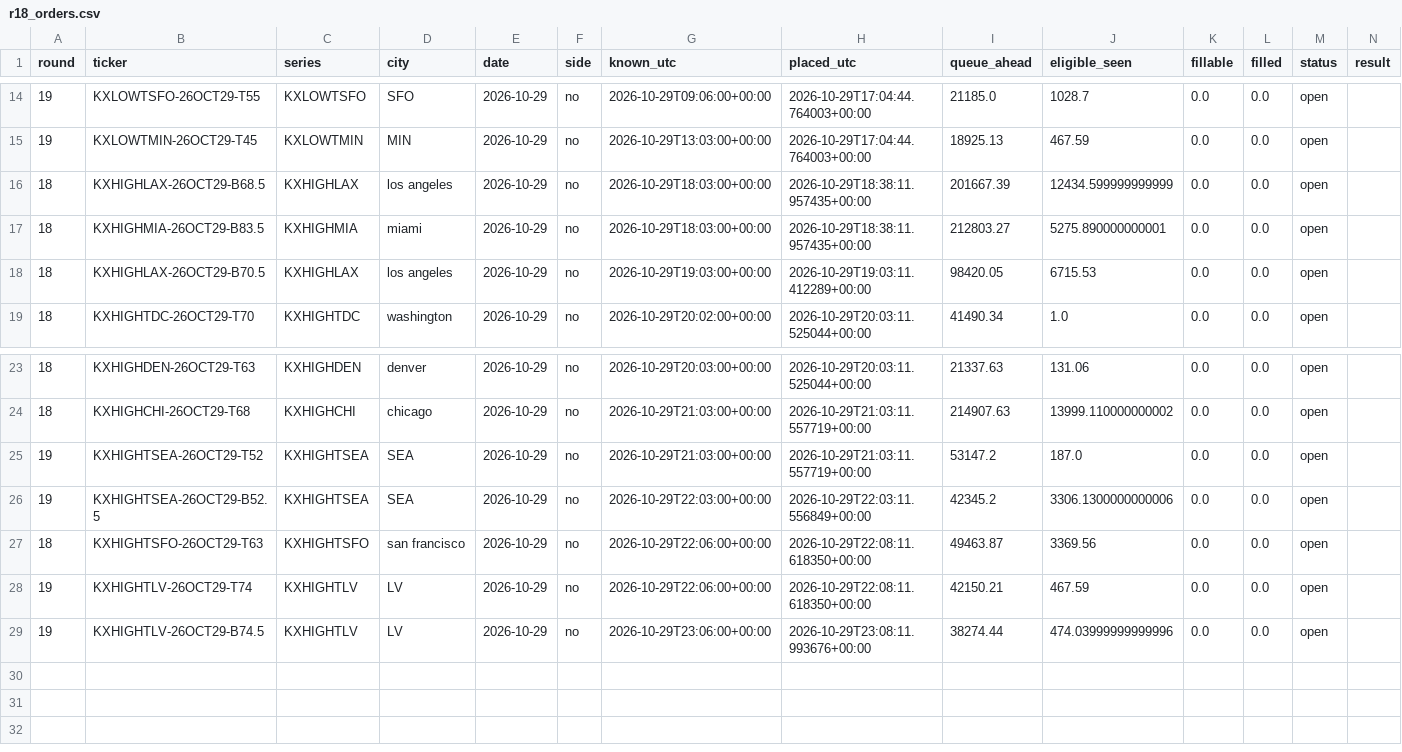
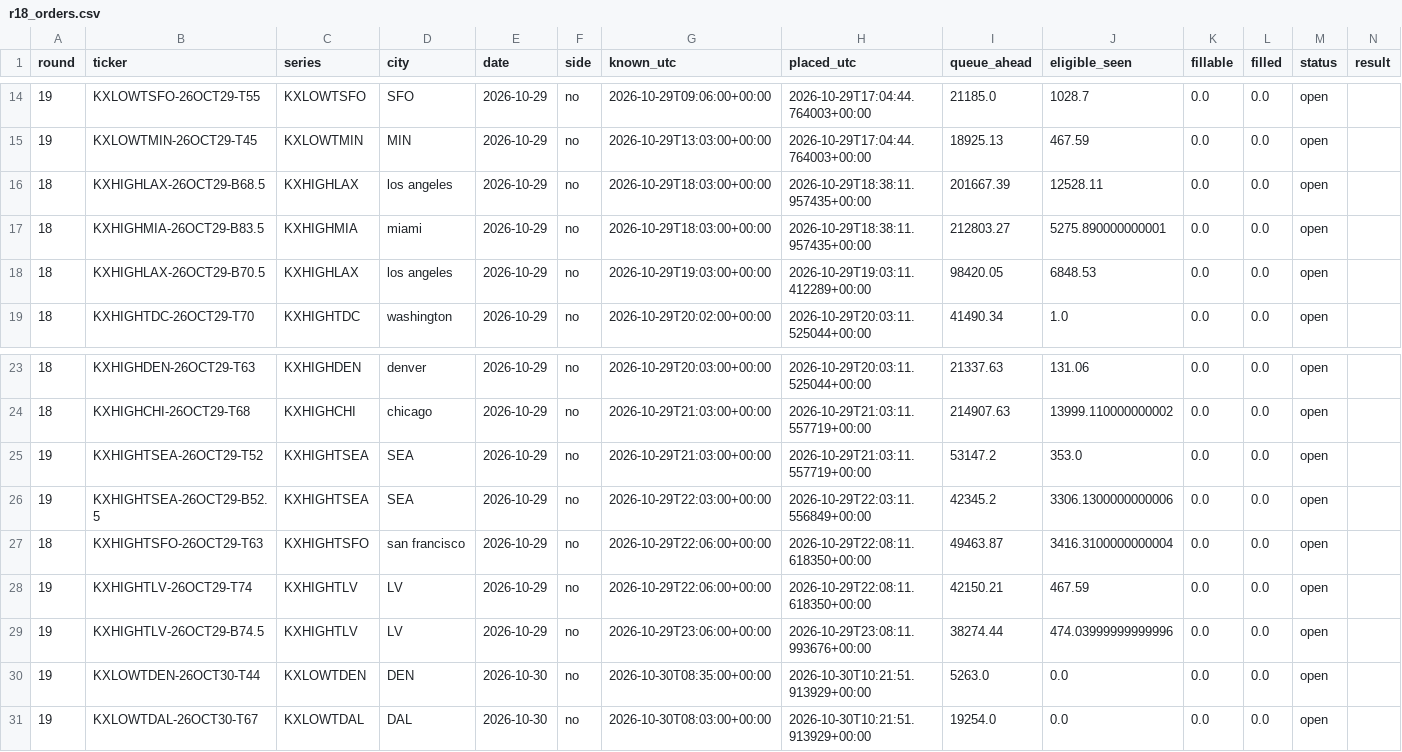
Before and after one commit to ryofencellc-collab/CLAUDE, a CSV file: paper/r18_orders.csv, drawn as a sheet; only a part is shown, gaps mark what is left out; rows hold the shown columns only; the diff names each change by its address in the sheet, - before the commit and + after, or states it on an @@ line.

```diff
--- a/paper/r18_orders.csv
+++ b/paper/r18_orders.csv
-J16 (eligible_seen): 12434.599999999999
+J16 (eligible_seen): 12528.11
-J18 (eligible_seen): 6715.53
+J18 (eligible_seen): 6848.53
-J25 (eligible_seen): 187.0
+J25 (eligible_seen): 353.0
-J27 (eligible_seen): 3369.56
+J27 (eligible_seen): 3416.3100000000004
+row 30: 19 | KXLOWTDEN-26OCT30-T44 | KXLOWTDEN | DEN | 2026-10-30 | no | 2026-10-30T08:35:00+00:00 | 2026-10-30T10:21:51.913929+00:00 | 5263.0 | 0.0 | 0.0 | 0.0 | open
+row 31: 19 | KXLOWTDAL-26OCT30-T67 | KXLOWTDAL | DAL | 2026-10-30 | no | 2026-10-30T08:03:00+00:00 | 2026-10-30T10:21:51.913929+00:00 | 19254.0 | 0.0 | 0.0 | 0.0 | open
```
Also changed, not shown: 1 other file.
